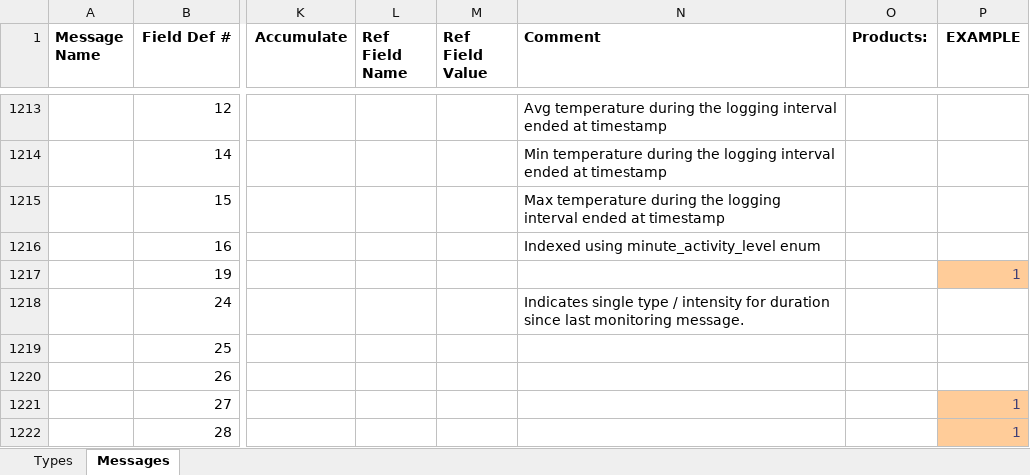
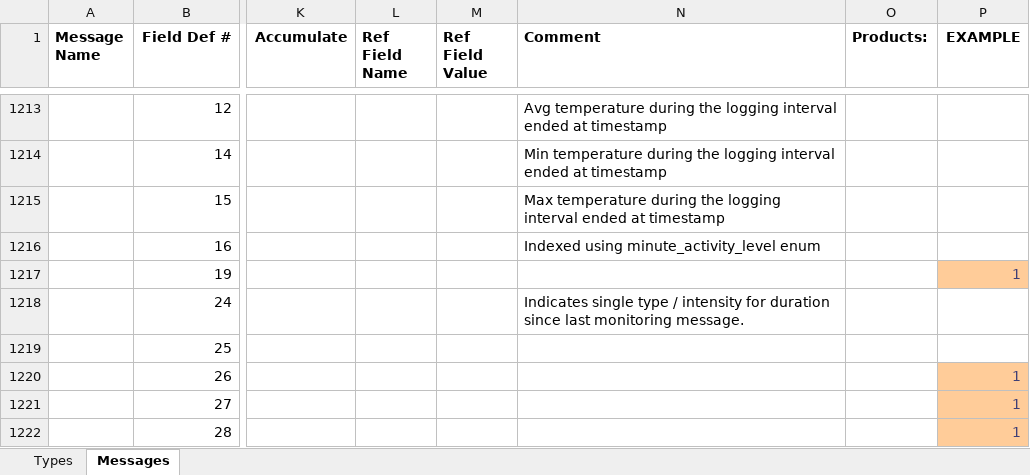
Before and after one commit to Xmidt/fit, an Excel workbook: cmd/fitgen/internal/profile/sdk/21.94.xlsx, sheet Messages, drawn as a sheet; only a part is shown, gaps mark what is left out; values as stored, in another font and other column widths than the file's, no borders; the diff names each change by its address in the sheet, - before the commit and + after, or states it on an @@ line.

Commit message:
Added another field and fixed SDK version

```diff
--- a/cmd/fitgen/internal/profile/sdk/21.94.xlsx (sheet Messages)
+++ b/cmd/fitgen/internal/profile/sdk/21.94.xlsx (sheet Messages)
-P1220 (EXAMPLE): (empty)
+P1220 (EXAMPLE): 1
-P1220 fill: none
+P1220 fill: #FFCC99
```
Also changed, not shown: 3 other files.
